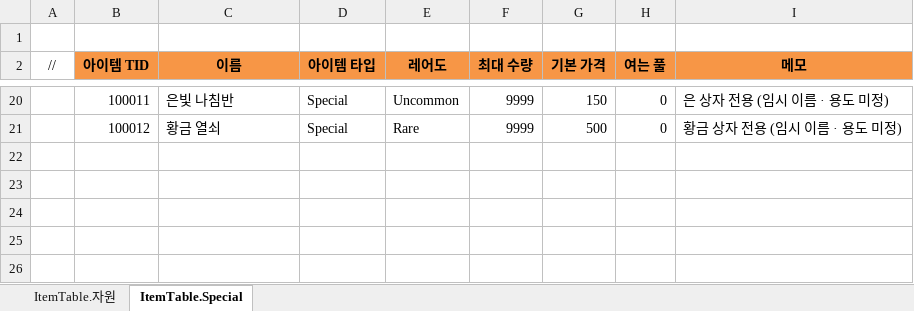
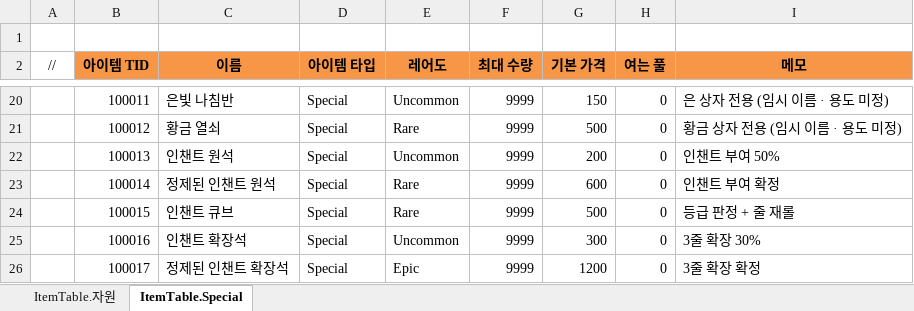
Before and after one commit to JeongTaeWoong99/Windows_simulator, an Excel workbook: GameDesign/Excel/Item.xlsx, sheet ItemTable.Special, drawn as a sheet; only a part is shown, gaps mark what is left out; values as stored, in another font and other column widths than the file's, no borders; the diff names each change by its address in the sheet, - before the commit and + after, or states it on an @@ line.

Commit message:
feat: 인챈트 데이터 테이블 추가
- EquipEnchant.xlsx 3시트(옵션 풀·등급 확률·아이템 동작)
- Enum.xlsx에 EnchantOptionType·EnchantAction 추가
- 인챈트 아이템 5종을 Item.xlsx·상자 개봉 풀(GachaItemTable)에 등록

```diff
--- a/GameDesign/Excel/Item.xlsx (sheet ItemTable.Special)
+++ b/GameDesign/Excel/Item.xlsx (sheet ItemTable.Special)
+row 22:  | 100013 | 인챈트 원석 | Special | Uncommon | 9999 | 200 | 0 | 인챈트 부여 50%
+row 23:  | 100014 | 정제된 인챈트 원석 | Special | Rare | 9999 | 600 | 0 | 인챈트 부여 확정
+row 24:  | 100015 | 인챈트 큐브 | Special | Rare | 9999 | 500 | 0 | 등급 판정 + 줄 재롤
+row 25:  | 100016 | 인챈트 확장석 | Special | Uncommon | 9999 | 300 | 0 | 3줄 확장 30%
+row 26:  | 100017 | 정제된 인챈트 확장석 | Special | Epic | 9999 | 1200 | 0 | 3줄 확장 확정
```
Also changed, not shown: GameDesign/Excel/Enum.xlsx, GameDesign/Excel/Gacha.xlsx, 36 other files.
